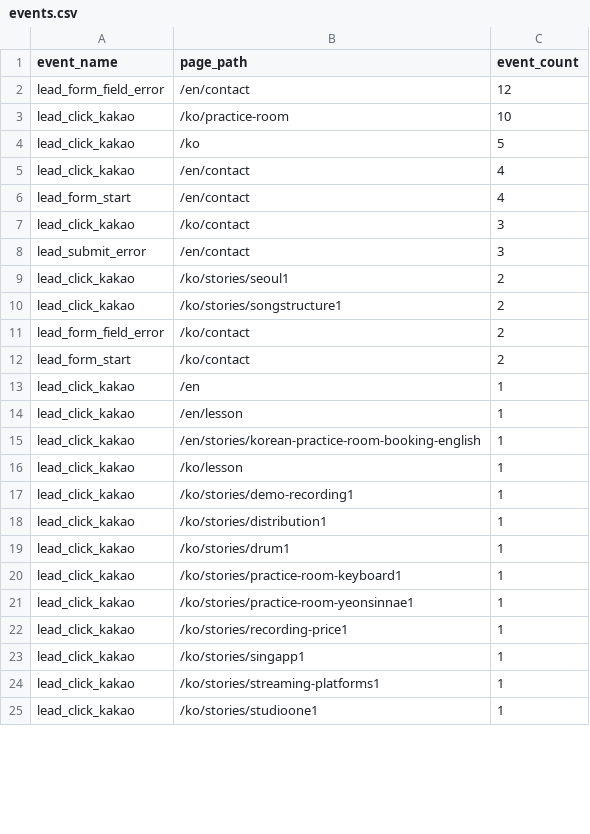
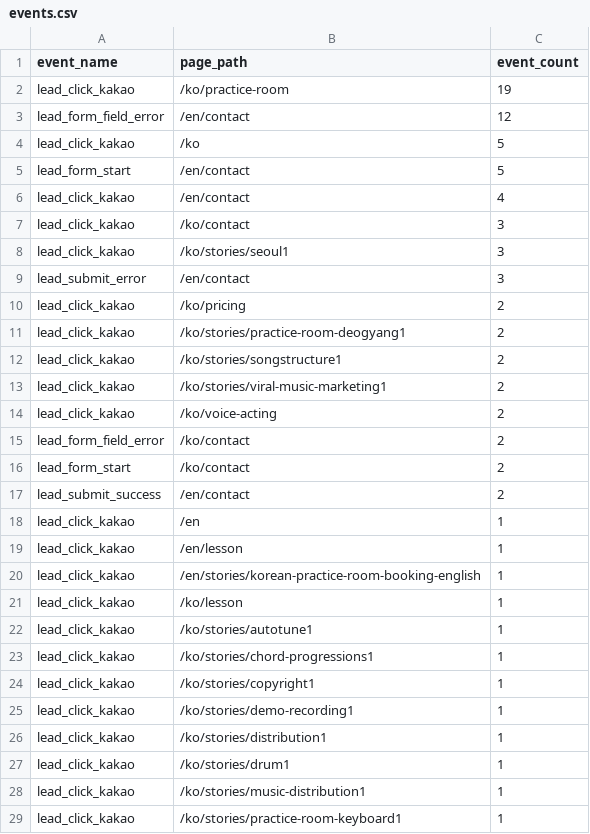
Before and after one commit to hwangtab/studio, a CSV file: docs/ga4-raw/events.csv, drawn as a sheet; only a part is shown; the shorter side is filled out with more unchanged rows; the diff covers the shown part only.

```diff
--- a/docs/ga4-raw/events.csv
+++ b/docs/ga4-raw/events.csv
@@ -1,13 +1,18 @@
 event_name,page_path,event_count
+"lead_click_kakao","/ko/practice-room",19
 "lead_form_field_error","/en/contact",12
-"lead_click_kakao","/ko/practice-room",10
 "lead_click_kakao","/ko",5
+"lead_form_start","/en/contact",5
 "lead_click_kakao","/en/contact",4
-"lead_form_start","/en/contact",4
 "lead_click_kakao","/ko/contact",3
+"lead_click_kakao","/ko/stories/seoul1",3
 "lead_submit_error","/en/contact",3
-"lead_click_kakao","/ko/stories/seoul1",2
+"lead_click_kakao","/ko/pricing",2
+"lead_click_kakao","/ko/stories/practice-room-deogyang1",2
 "lead_click_kakao","/ko/stories/songstructure1",2
+"lead_click_kakao","/ko/stories/viral-music-marketing1",2
+"lead_click_kakao","/ko/voice-acting",2
 "lead_form_field_error","/ko/contact",2
 "lead_form_start","/ko/contact",2
+"lead_submit_success","/en/contact",2
 "lead_click_kakao","/en",1
@@ -16,2 +21,5 @@ event_name,page_path,event_count
 "lead_click_kakao","/ko/lesson",1
+"lead_click_kakao","/ko/stories/autotune1",1
+"lead_click_kakao","/ko/stories/chord-progressions1",1
+"lead_click_kakao","/ko/stories/copyright1",1
 "lead_click_kakao","/ko/stories/demo-recording1",1
@@ -19,2 +27,3 @@ event_name,page_path,event_count
 "lead_click_kakao","/ko/stories/drum1",1
+"lead_click_kakao","/ko/stories/music-distribution1",1
 "lead_click_kakao","/ko/stories/practice-room-keyboard1",1
```
Also changed, not shown: 6 added rows, 1 removed row and 1 edited cell elsewhere in this file, docs/ga4-raw/landing.csv, docs/ga4-raw/llm_referrers.csv, 30 other files.
